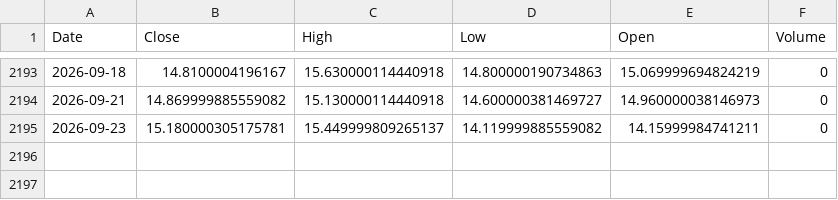
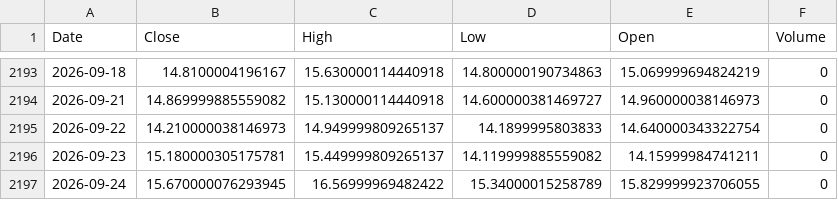
Before and after one commit to Jaren-Vquant/chooser_option_Pipeline, a CSV file: scripts/raw_data/VIX指数.csv, drawn as a sheet; only a part is shown, gaps mark what is left out; the diff names each change by its address in the sheet, - before the commit and + after, or states it on an @@ line.

```diff
--- a/scripts/raw_data/VIX指数.csv
+++ b/scripts/raw_data/VIX指数.csv
+row 2195: 2026-09-22 | 14.210000038146973 | 14.949999809265137 | 14.1899995803833 | 14.640000343322754 | 0
+row 2197: 2026-09-24 | 15.670000076293945 | 16.56999969482422 | 15.34000015258789 | 15.829999923706055 | 0
```
Also changed, not shown: scripts/new_data/features.csv, scripts/new_data/merged_clean.csv, 2 other files.
